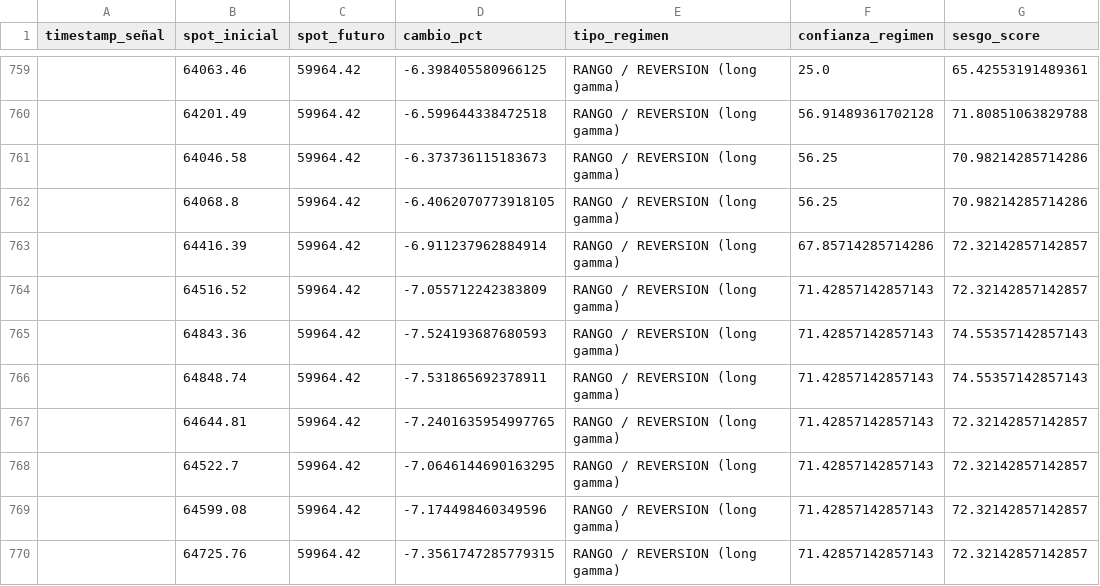
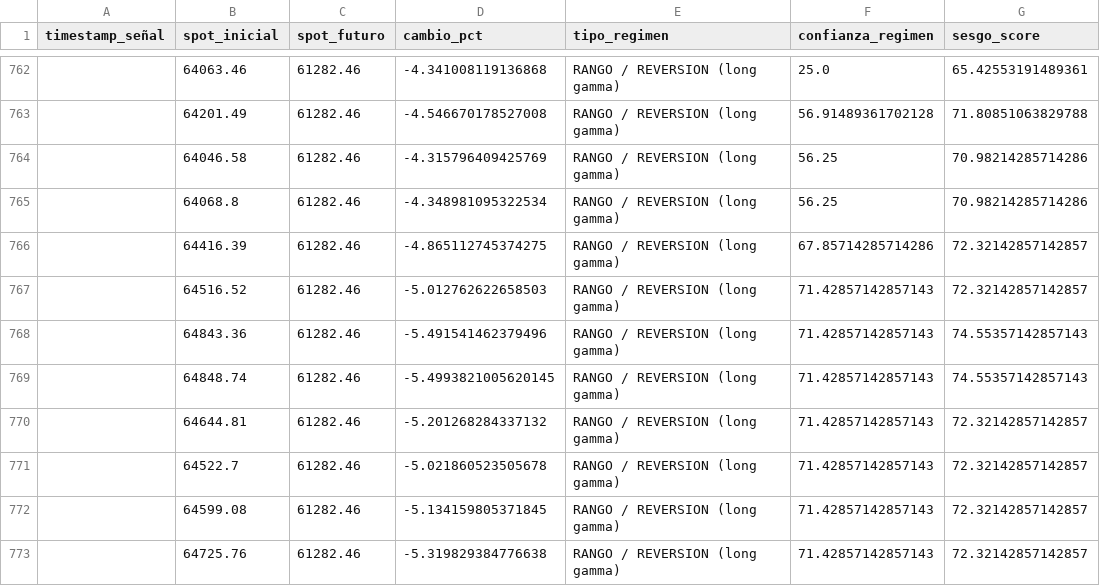
Before and after one commit to Alezmee/btc-quant-gex, a CSV file: data/forward_test_resultados.csv, drawn as a sheet; only a part is shown, gaps mark what is left out; addresses are those after the commit; the diff covers the shown part only; the diff names each change by its address in the sheet, - before the commit and + after, or states it on an @@ line.

```diff
--- a/data/forward_test_resultados.csv
+++ b/data/forward_test_resultados.csv
-C762:C773 (spot_futuro): 59964.42
+C762:C773 (spot_futuro): 61282.46
-D762 (cambio_pct): -6.398405580966125
+D762 (cambio_pct): -4.341008119136868
-D763 (cambio_pct): -6.599644338472518
+D763 (cambio_pct): -4.546670178527008
-D764 (cambio_pct): -6.373736115183673
+D764 (cambio_pct): -4.315796409425769
-D765 (cambio_pct): -6.4062070773918105
+D765 (cambio_pct): -4.348981095322534
-D766 (cambio_pct): -6.911237962884914
+D766 (cambio_pct): -4.865112745374275
-D767 (cambio_pct): -7.055712242383809
+D767 (cambio_pct): -5.012762622658503
-D768 (cambio_pct): -7.524193687680593
+D768 (cambio_pct): -5.491541462379496
-D769 (cambio_pct): -7.531865692378911
+D769 (cambio_pct): -5.4993821005620145
-D770 (cambio_pct): -7.2401635954997765
+D770 (cambio_pct): -5.201268284337132
-D771 (cambio_pct): -7.0646144690163295
+D771 (cambio_pct): -5.021860523505678
-D772 (cambio_pct): -7.174498460349596
+D772 (cambio_pct): -5.134159805371845
-D773 (cambio_pct): -7.3561747285779315
+D773 (cambio_pct): -5.319829384776638
```
Also changed, not shown: 3 added rows and 109 edited cells elsewhere in this file, data/historico_snapshots.csv.
